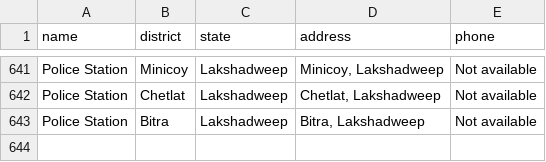
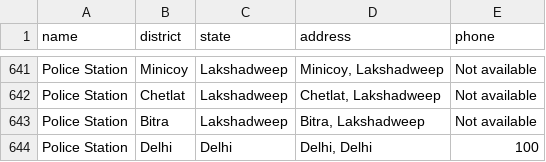
Before and after one commit to tanisha1030/safe, a CSV file: police.csv, drawn as a sheet; only a part is shown, gaps mark what is left out; the diff names each change by its address in the sheet, - before the commit and + after, or states it on an @@ line.

Commit message:
Update police.csv

```diff
--- a/police.csv
+++ b/police.csv
+row 644: Police Station | Delhi | Delhi | Delhi, Delhi | 100
```
